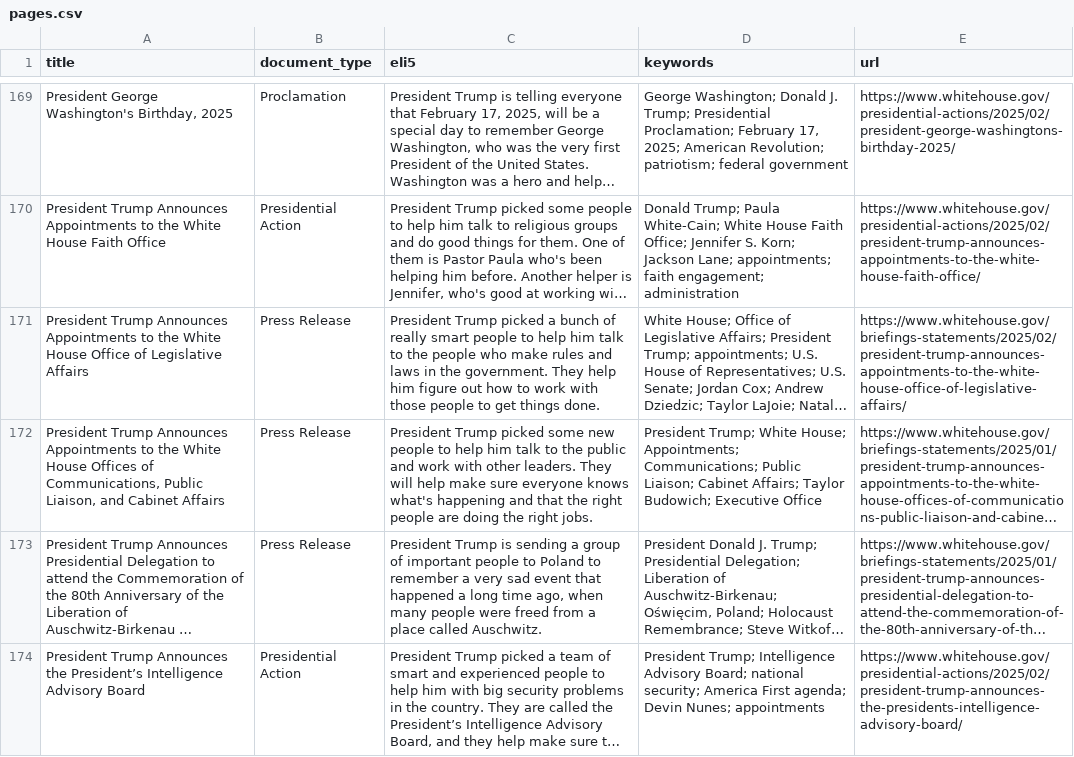
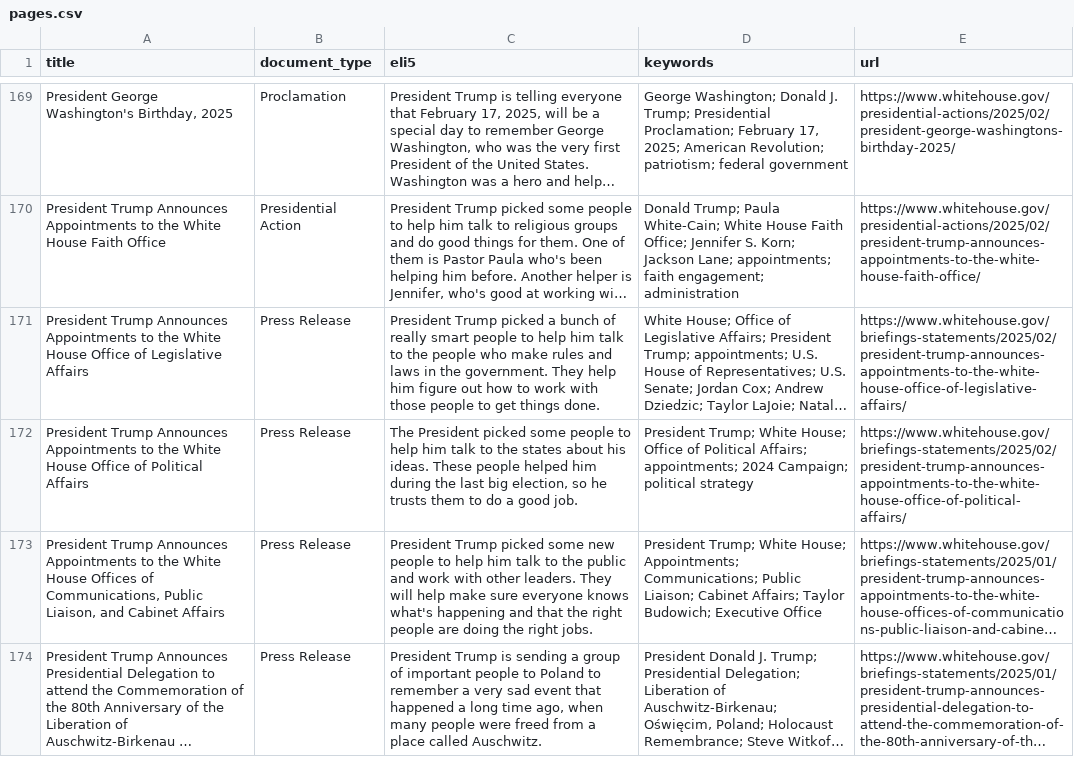
Before and after one commit to mjbommar/wh-pa, a CSV file: pages.csv, drawn as a sheet; only a part is shown, gaps mark what is left out; the shorter side is filled out with more unchanged rows; long unchanged cells end in …; the diff names each change by its address in the sheet, - before the commit and + after, or states it on an @@ line.

```diff
--- a/pages.csv
+++ b/pages.csv
+row 172: President Trump Announces Appointments to the White House Office of Political Affairs | Press Release | The President picked some people to help him talk to the states about his ideas. These people helped him during the last big election, so he trusts them to do a good job. | President Trump; White House; Office of Political Affairs; appointments; 2024 Campaign; political strategy | https://www.whitehouse.gov/briefings-statements/2025/02/president-trump-announces-appointments-to-the-white-house-office-of-political-affairs/
```
Also changed, not shown: 3 other files.
